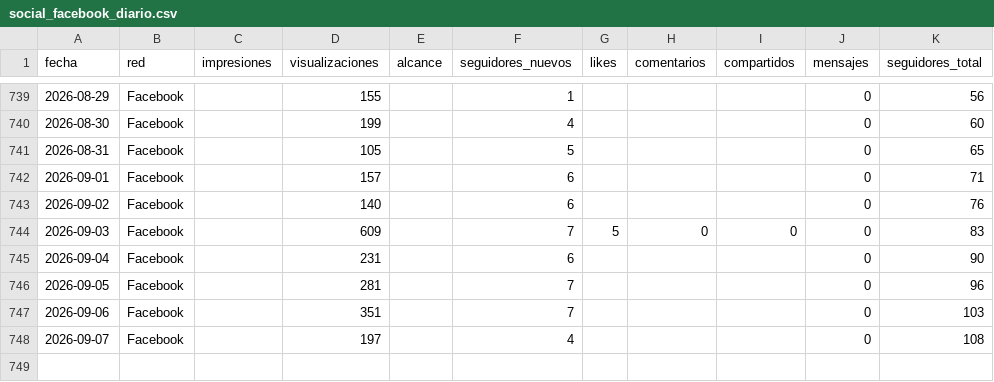
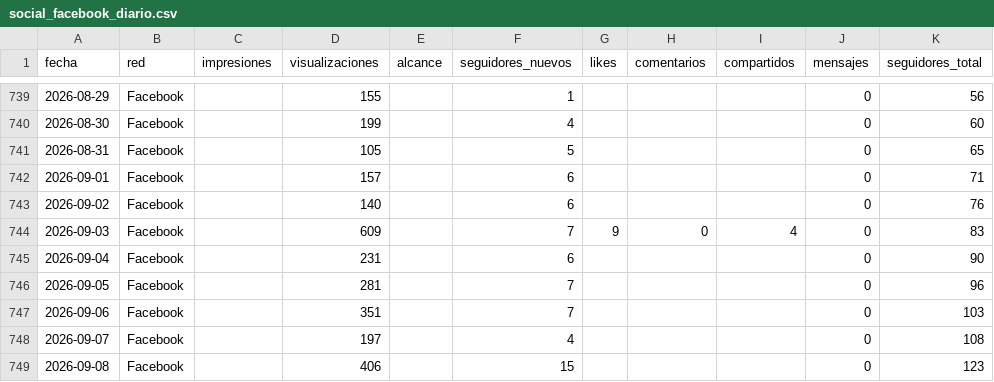
Before and after one commit to WeRise-ESP/dashboard-reversal, a CSV file: data/historico_social/social_facebook_diario.csv, drawn as a sheet; only a part is shown, gaps mark what is left out.

```diff
--- a/data/historico_social/social_facebook_diario.csv
+++ b/data/historico_social/social_facebook_diario.csv
@@ -743,3 +743,3 @@ fecha,red,impresiones,visualizaciones,alcance,seguidores_nuevos,likes,comentario
 2026-09-02,Facebook,,140,,6,,,,0,76
-2026-09-03,Facebook,,609,,7,5,0,0,0,83
+2026-09-03,Facebook,,609,,7,9,0,4,0,83
 2026-09-04,Facebook,,231,,6,,,,0,90
@@ -748 +748,2 @@ fecha,red,impresiones,visualizaciones,alcance,seguidores_nuevos,likes,comentario
 2026-09-07,Facebook,,197,,4,,,,0,108
+2026-09-08,Facebook,,406,,15,,,,0,123
```
Also changed, not shown: data/historico_social/social_instagram_demografia.csv, data/historico_social/social_instagram_diario.csv, 3 other files.
